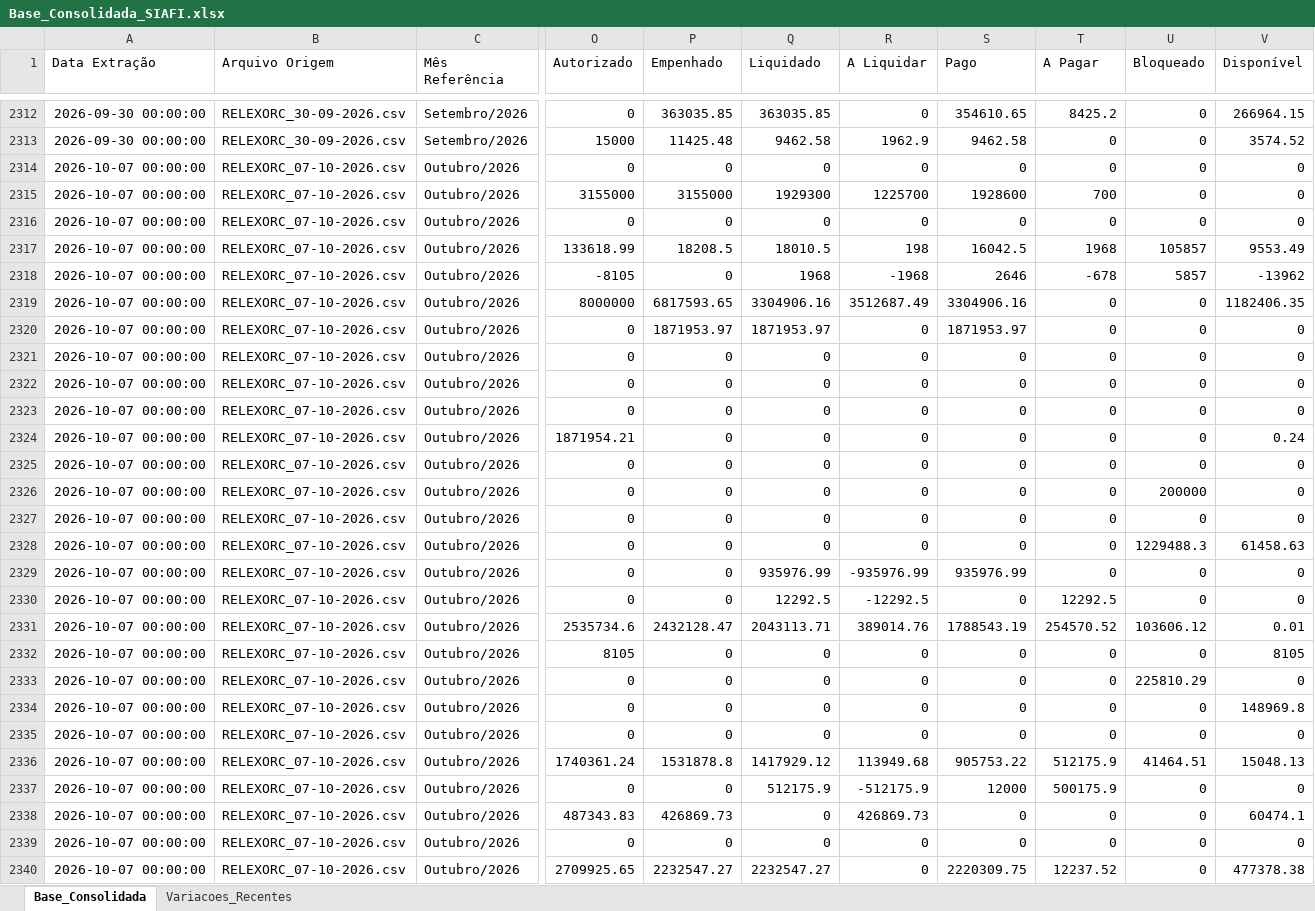
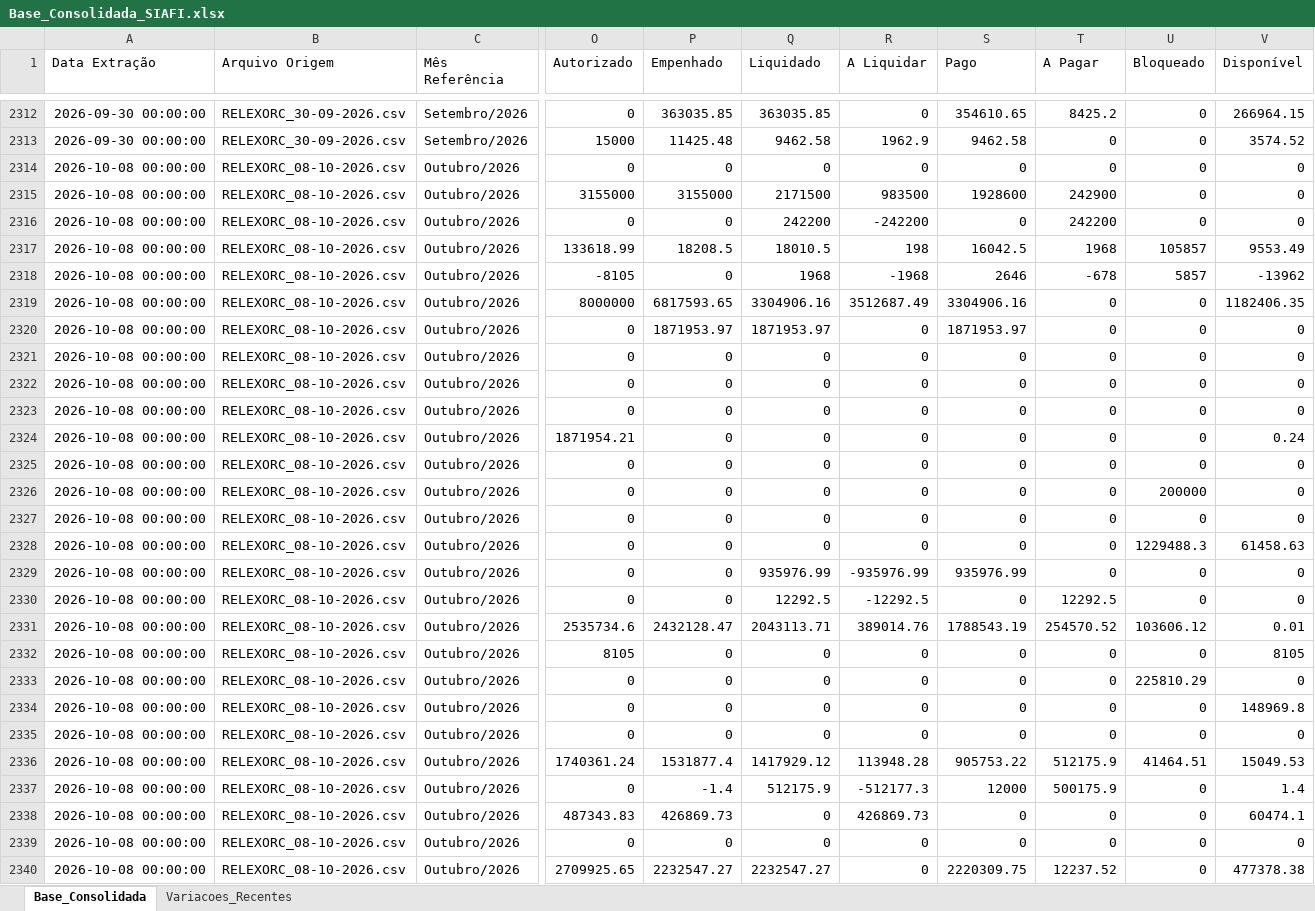
Before and after one commit to leuler-web/painel-execucao-uea, an Excel workbook: Base_Consolidada_SIAFI.xlsx, sheet Base_Consolidada, drawn as a sheet; only a part is shown, gaps mark what is left out; values as stored, in another font and other column widths than the file's, no borders; the diff covers the shown part only; the diff names each change by its address in the sheet, - before the commit and + after, or states it on an @@ line.

Commit message:
Atualização automática - Base Consolidada

```diff
--- a/Base_Consolidada_SIAFI.xlsx (sheet Base_Consolidada)
+++ b/Base_Consolidada_SIAFI.xlsx (sheet Base_Consolidada)
-A2314:A2340 (Data Extração): 2026-10-07 00:00:00
+A2314:A2340 (Data Extração): 2026-10-08 00:00:00
-B2314:B2340 (Arquivo Origem): RELEXORC_07-10-2026.csv
+B2314:B2340 (Arquivo Origem): RELEXORC_08-10-2026.csv
-Q2315 (Liquidado): 1929300
+Q2315 (Liquidado): 2171500
-R2315 (A Liquidar): 1225700
+R2315 (A Liquidar): 983500
-T2315 (A Pagar): 700
+T2315 (A Pagar): 242900
-Q2316 (Liquidado): 0
+Q2316 (Liquidado): 242200
-R2316 (A Liquidar): 0
+R2316 (A Liquidar): -242200
-T2316 (A Pagar): 0
+T2316 (A Pagar): 242200
-P2336 (Empenhado): 1531878.8
+P2336 (Empenhado): 1531877.4
-R2336 (A Liquidar): 113949.68
+R2336 (A Liquidar): 113948.28
-V2336 (Disponível): 15048.13
+V2336 (Disponível): 15049.53
-P2337 (Empenhado): 0
+P2337 (Empenhado): -1.4
-R2337 (A Liquidar): -512175.9
+R2337 (A Liquidar): -512177.3
-V2337 (Disponível): 0
+V2337 (Disponível): 1.4
```
Also changed, not shown: 694 edited cells elsewhere in this sheet, sheet Variacoes_Recentes.
